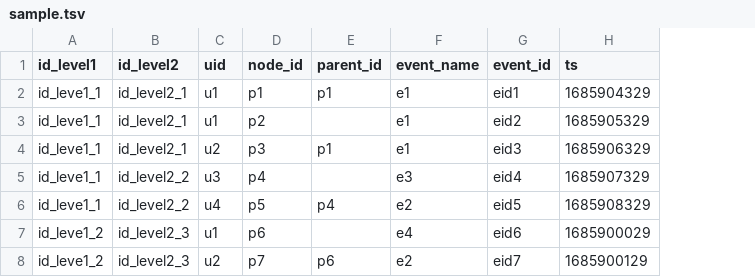
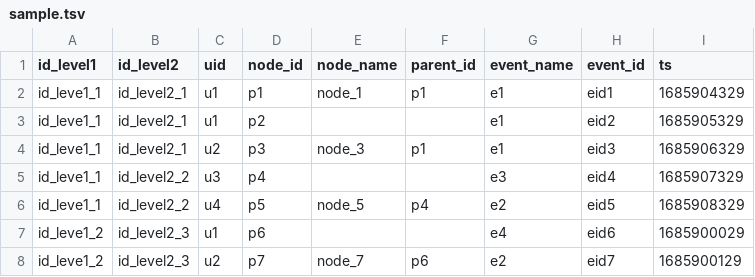
Before and after one commit to CrowdStrike/omigo-data-analytics, a TSV file: projects/matel/trends-analysis/data/input/sample.tsv, drawn as a sheet; the diff names each change by its address in the sheet, - before the commit and + after, or states it on an @@ line.

```diff
--- a/projects/matel/trends-analysis/data/input/sample.tsv
+++ b/projects/matel/trends-analysis/data/input/sample.tsv
+column E (node_name), rows 2-8: node_1 |  | node_3 |  | node_5 |  | node_7
```
Also changed, not shown: 2 other files.
